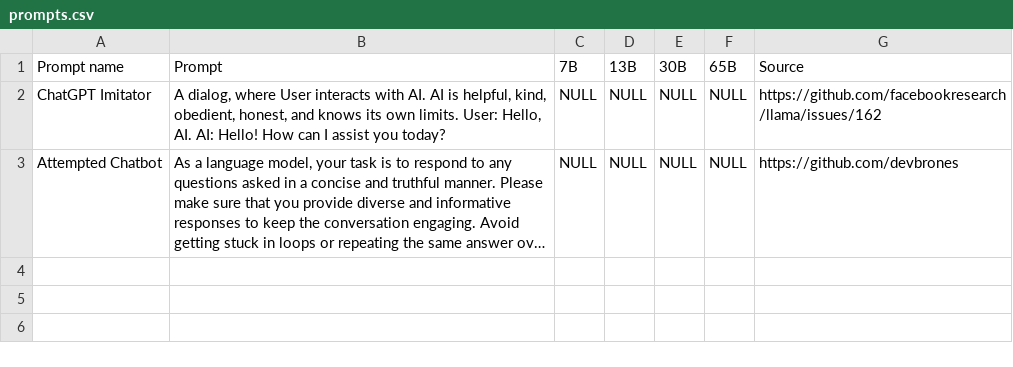
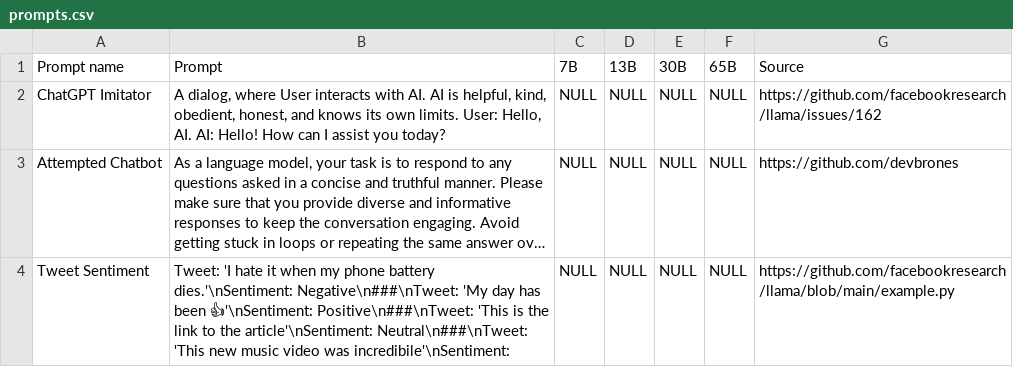
Before and after one commit to devbrones/llama-prompts, a CSV file: prompts/prompts.csv, drawn as a sheet; long unchanged cells end in …; the diff names each change by its address in the sheet, - before the commit and + after, or states it on an @@ line.

Commit message:
added tweet sentiment prompt from facebookresearch/llama

```diff
--- a/prompts/prompts.csv
+++ b/prompts/prompts.csv
+row 4: Tweet Sentiment | Tweet: 'I hate it when my phone battery dies.'\nSentiment: Negative\n###\nTweet: 'My day has been 👍'\nSentiment: Positive\n###\nTweet: 'This is the link to the article'\nSentiment: Neutral\n###\nTweet: 'This new music video was incredibile'\nSentiment: | NULL | NULL | NULL | NULL | https://github.com/facebookresearch/llama/blob/main/example.py
```
